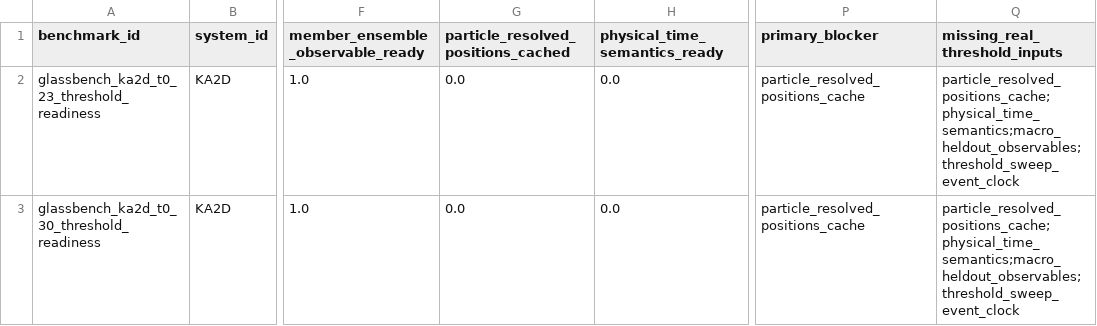
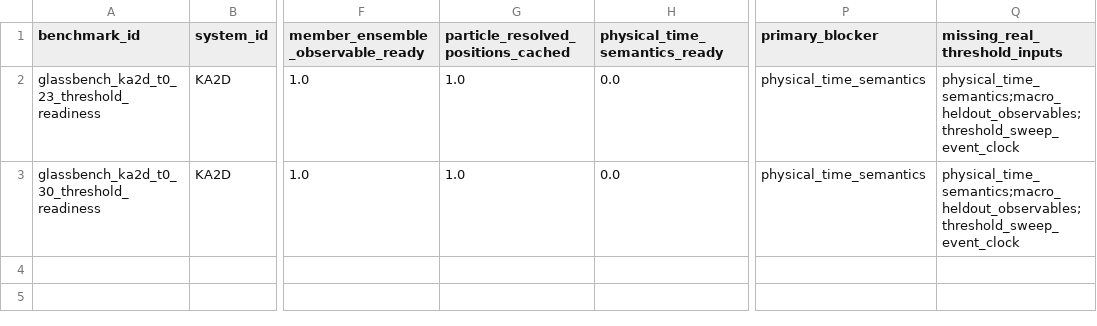
Before and after one commit to cc-chen-tech/renewal-cage-arxiv, a CSV file: data/renewal_cage_sota_glassbench_event_clock_threshold_readiness.csv, drawn as a sheet; only a part is shown, gaps mark what is left out; the diff names each change by its address in the sheet, - before the commit and + after, or states it on an @@ line.

Commit message:
persist GlassBench first-NPZ particle cache

```diff
--- a/data/renewal_cage_sota_glassbench_event_clock_threshold_readiness.csv
+++ b/data/renewal_cage_sota_glassbench_event_clock_threshold_readiness.csv
-G2:G3: 0.0
+G2:G3: 1.0
-P2:P3 (primary_blocker): particle_resolved_positions_cache
+P2:P3 (primary_blocker): physical_time_semantics
-Q2:Q3 (missing_real_threshold_inputs): particle_resolved_positions_cache;physical_time_semantics;macro_heldout_observables;threshold_sweep_event_clock
+Q2:Q3 (missing_real_threshold_inputs): physical_time_semantics;macro_heldout_observables;threshold_sweep_event_clock
```
Also changed, not shown: data/renewal_cage_sota_glassbench_first_npz_particle_cache_contract.csv, 14 other files.
